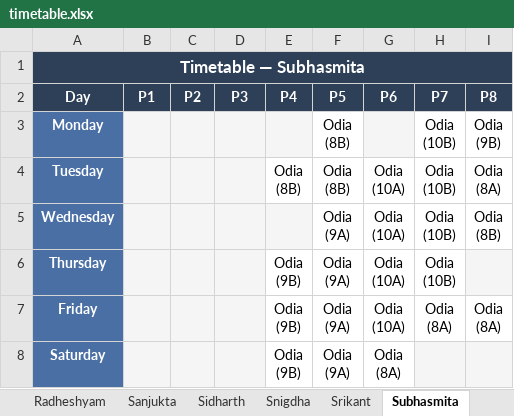
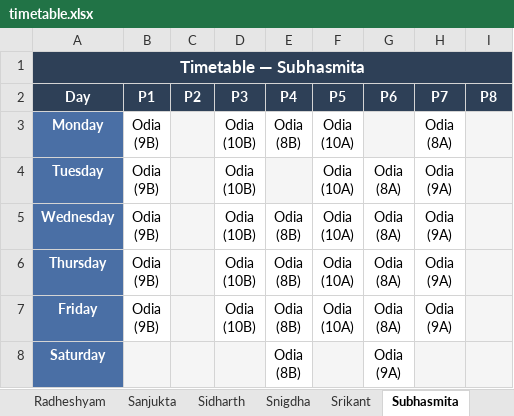
Before and after one commit to jangyabhr/school_timetable, an Excel workbook: timetable.xlsx, sheet Subhasmita, drawn as a sheet; values as stored, in another font and other column widths than the file's, no borders; ↵ is a line break in a cell; the diff names each change by its address in the sheet, - before the commit and + after, or states it on an @@ line.

```diff
--- a/timetable.xlsx (sheet Subhasmita)
+++ b/timetable.xlsx (sheet Subhasmita)
-B3:B7 (P1): (empty)
+B3:B7 (P1): Odia ↵ (9B)
-B3:B7 fill: #F5F5F5
+B3:B7 fill: none
-D3:D7 (P3): (empty)
+D3:D7 (P3): Odia ↵ (10B)
-D3:E3 fill: #F5F5F5
+D3:E3 fill: none
-E3 (P4): (empty)
+E3 (P4): Odia ↵ (8B)
-F3:F4 (P5): Odia ↵ (8B)
+F3:F4 (P5): Odia ↵ (10A)
-H3 (P7): Odia ↵ (10B)
+H3 (P7): Odia ↵ (8A)
-I3 (P8): Odia ↵ (9B)
+I3 (P8): (empty)
-I3:I5 fill: none
+I3:I5 fill: #F5F5F5
-D4 fill: #F5F5F5
+D4 fill: none
-E4 (P4): Odia ↵ (8B)
+E4 (P4): (empty)
-E4 fill: none
+E4 fill: #F5F5F5
-G4:G7 (P6): Odia ↵ (10A)
+G4:G7 (P6): Odia ↵ (8A)
-H4:H6 (P7): Odia ↵ (10B)
+H4:H6 (P7): Odia ↵ (9A)
-I4 (P8): Odia ↵ (8A)
+I4 (P8): (empty)
-D5:E5 fill: #F5F5F5
+D5:E5 fill: none
-E5 (P4): (empty)
+E5 (P4): Odia ↵ (8B)
-F5:F7 (P5): Odia ↵ (9A)
+F5:F7 (P5): Odia ↵ (10A)
-I5 (P8): Odia ↵ (8B)
+I5 (P8): (empty)
-D6:D7 fill: #F5F5F5
+D6:D7 fill: none
-E6:E8 (P4): Odia ↵ (9B)
+E6:E8 (P4): Odia ↵ (8B)
-H7 (P7): Odia ↵ (8A)
+H7 (P7): Odia ↵ (9A)
-I7 (P8): Odia ↵ (8A)
+I7 (P8): (empty)
-I7 fill: none
+I7 fill: #F5F5F5
-F8 (P5): Odia ↵ (9A)
+F8 (P5): (empty)
-F8 fill: none
+F8 fill: #F5F5F5
-G8 (P6): Odia ↵ (8A)
+G8 (P6): Odia ↵ (9A)
```
Also changed, not shown: sheet Pratikshya, sheet JB, sheet Class 9B, sheet Class 10A, sheet Sunil, sheet Class 8B, 14 more sheets, 4 other files.
